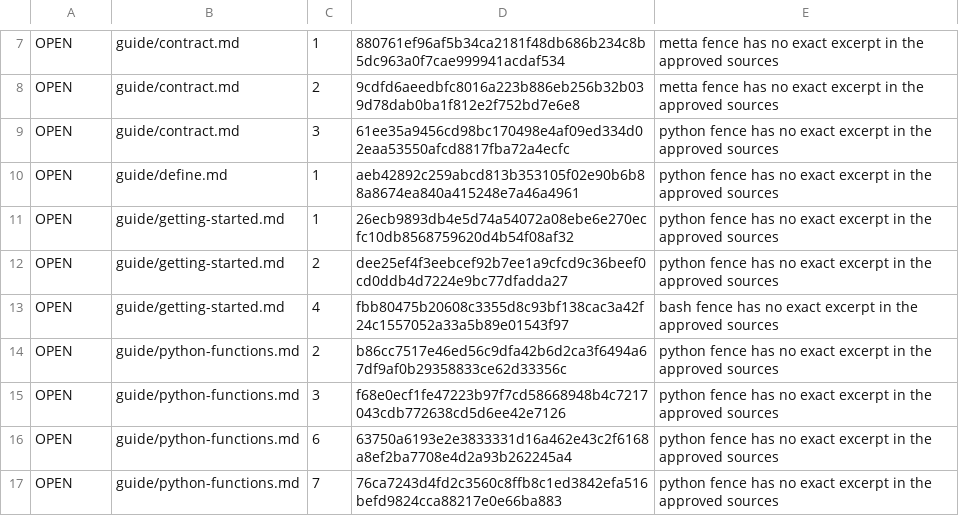
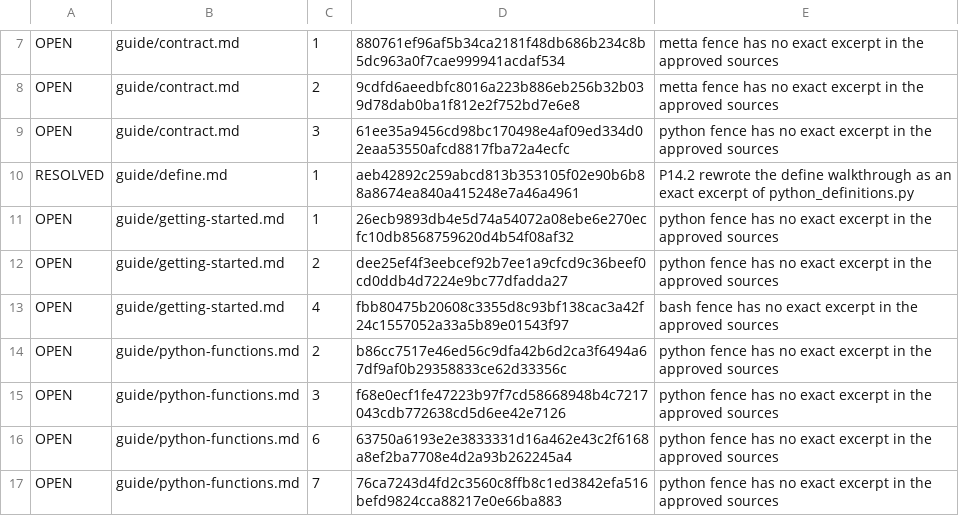
Before and after one commit to MesTTo/MeTTa-Kernel, a TSV file: website/scripts/snippet_backlog.tsv, drawn as a sheet; only a part is shown, gaps mark what is left out.

Commit message:
Make Defined calls eager and close the Phase 14 authoring-surface defects
Add parameter-scoped rules and typed equation construction, make Defined calls evaluate through their owning space, refuse ambiguous yield-from calls, and publish annotation-derived declarations before equations with rollback. Update the 69-example twins corpus, documentation, and inference pins for the new surface.

Verified by the six named authoring tests, the 1855-test Python battery, 0 findings over 69 twins, and all 34 counter-only benchmarks.

```diff
--- a/website/scripts/snippet_backlog.tsv
+++ b/website/scripts/snippet_backlog.tsv
@@ -9,3 +9,3 @@ OPEN	guide/contract.md	2	9cdfd6aeedbfc8016a223b886eb256b32b039d78dab0ba1f812e2f7
 OPEN	guide/contract.md	3	61ee35a9456cd98bc170498e4af09ed334d02eaa53550afcd8817fba72a4ecfc	python fence has no exact excerpt in the approved sources
-OPEN	guide/define.md	1	aeb42892c259abcd813b353105f02e90b6b88a8674ea840a415248e7a46a4961	python fence has no exact excerpt in the approved sources
+RESOLVED	guide/define.md	1	aeb42892c259abcd813b353105f02e90b6b88a8674ea840a415248e7a46a4961	P14.2 rewrote the define walkthrough as an exact excerpt of python_definitions.py
 OPEN	guide/getting-started.md	1	26ecb9893db4e5d74a54072a08ebe6e270ecfc10db8568759620d4b54f08af32	python fence has no exact excerpt in the approved sources
```
Also changed, not shown: 43 other files.
